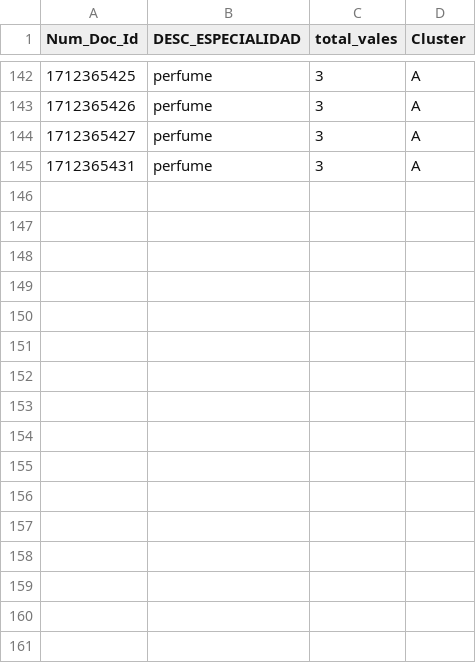
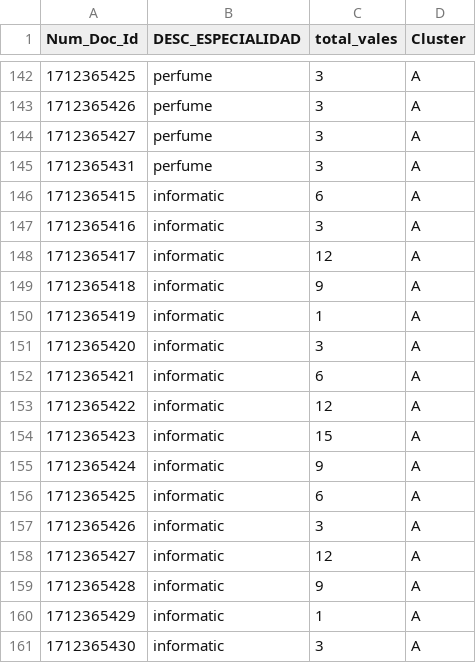
Before and after one commit to dyegoct3/prueba3, a CSV file: universoMini.csv, drawn as a sheet; only a part is shown, gaps mark what is left out; the diff names each change by its address in the sheet, - before the commit and + after, or states it on an @@ line.

Commit message:
Update universoMini.csv

```diff
--- a/universoMini.csv
+++ b/universoMini.csv
+row 146: 1712365415 | informatic | 6 | A
+row 147: 1712365416 | informatic | 3 | A
+row 148: 1712365417 | informatic | 12 | A
+row 149: 1712365418 | informatic | 9 | A
+row 150: 1712365419 | informatic | 1 | A
+row 151: 1712365420 | informatic | 3 | A
+row 152: 1712365421 | informatic | 6 | A
+row 153: 1712365422 | informatic | 12 | A
+row 154: 1712365423 | informatic | 15 | A
+row 155: 1712365424 | informatic | 9 | A
+row 156: 1712365425 | informatic | 6 | A
+row 157: 1712365426 | informatic | 3 | A
+row 158: 1712365427 | informatic | 12 | A
+row 159: 1712365428 | informatic | 9 | A
+row 160: 1712365429 | informatic | 1 | A
+row 161: 1712365430 | informatic | 3 | A
```
